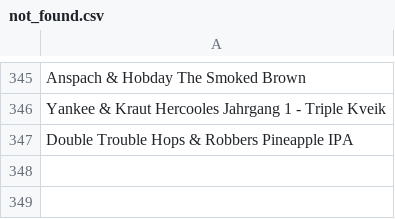
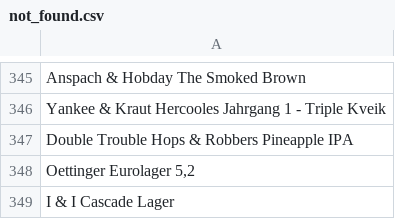
Before and after one commit to LukeBetham/beer_recommender, a CSV file: not_found.csv, drawn as a sheet; only a part is shown, gaps mark what is left out.

```diff
--- a/not_found.csv
+++ b/not_found.csv
@@ -347 +347,3 @@ Yankee & Kraut Hercooles Jahrgang 1 - Triple Kveik
 Double Trouble Hops & Robbers Pineapple IPA
+"Oettinger Eurolager 5,2"
+I & I Cascade Lager
```
Also changed, not shown: 2 other files.
